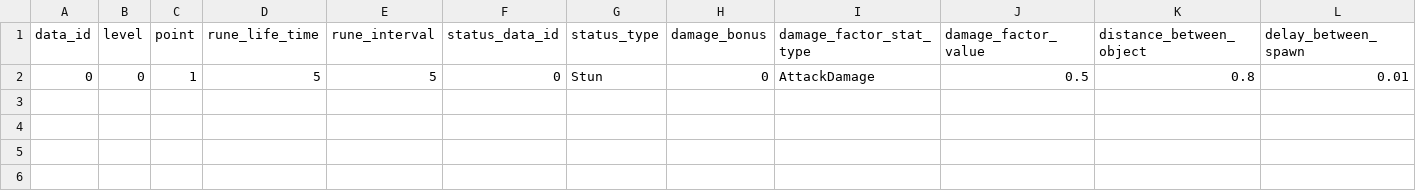
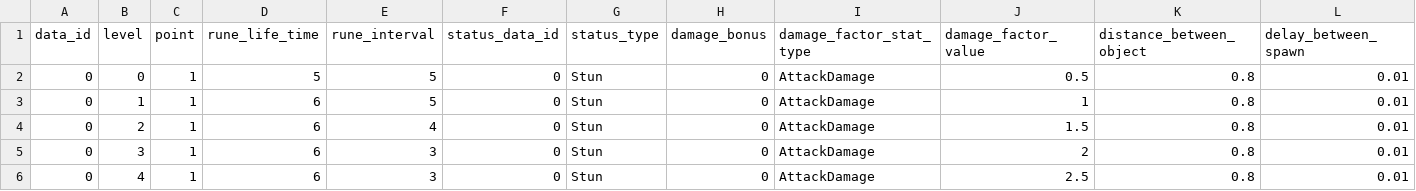
Before and after one commit to Chidt12/simple_action_rougelike, a CSV file: SimpleActionRoguelike/Assets/_Game/Csv/mechanics/artifact/status_forward_area_artifact.csv, drawn as a sheet; only a part is shown; rows hold the shown columns only; the diff names each change by its address in the sheet, - before the commit and + after, or states it on an @@ line.

Commit message:
Update data.

```diff
--- a/SimpleActionRoguelike/Assets/_Game/Csv/mechanics/artifact/status_forward_area_artifact.csv
+++ b/SimpleActionRoguelike/Assets/_Game/Csv/mechanics/artifact/status_forward_area_artifact.csv
+row 3: 0 | 1 | 1 | 6 | 5 | 0 | Stun | 0 | AttackDamage | 1 | 0.8 | 0.01
+row 4: 0 | 2 | 1 | 6 | 4 | 0 | Stun | 0 | AttackDamage | 1.5 | 0.8 | 0.01
+row 5: 0 | 3 | 1 | 6 | 3 | 0 | Stun | 0 | AttackDamage | 2 | 0.8 | 0.01
+row 6: 0 | 4 | 1 | 6 | 3 | 0 | Stun | 0 | AttackDamage | 2.5 | 0.8 | 0.01
```
Also changed, not shown: SimpleActionRoguelike/Assets/_Game/Csv/mechanics/artifact/rotate_orbs_artifact.csv, SimpleActionRoguelike/Assets/_Game/Csv/mechanics/artifact/status_around_area_artifact.csv, 25 other files.
